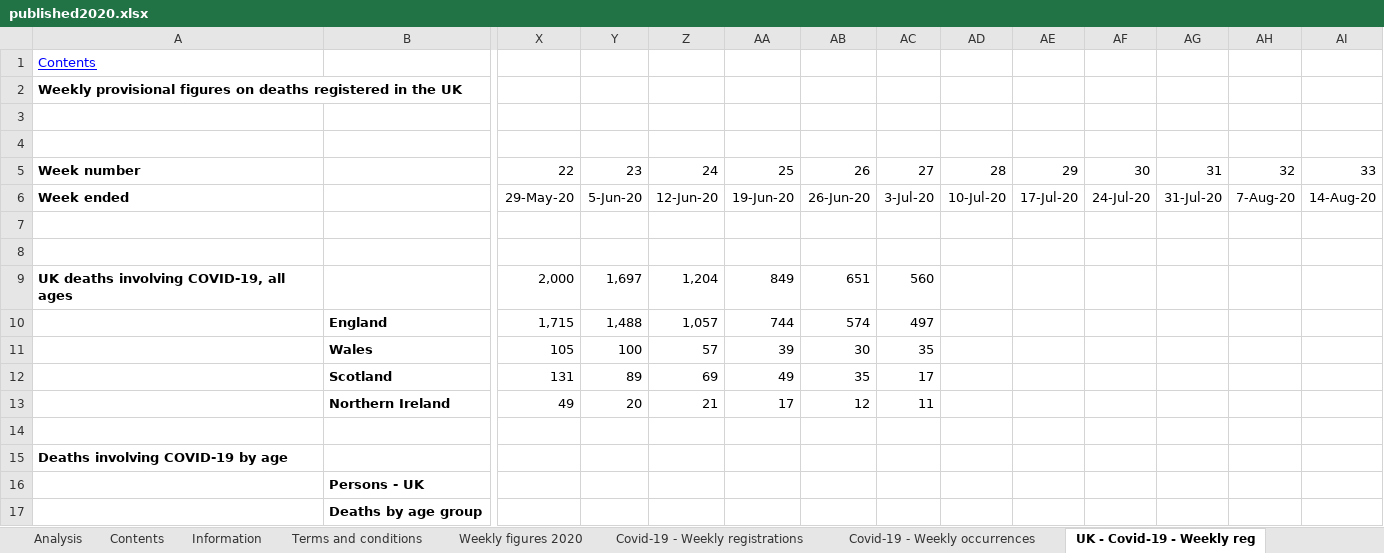
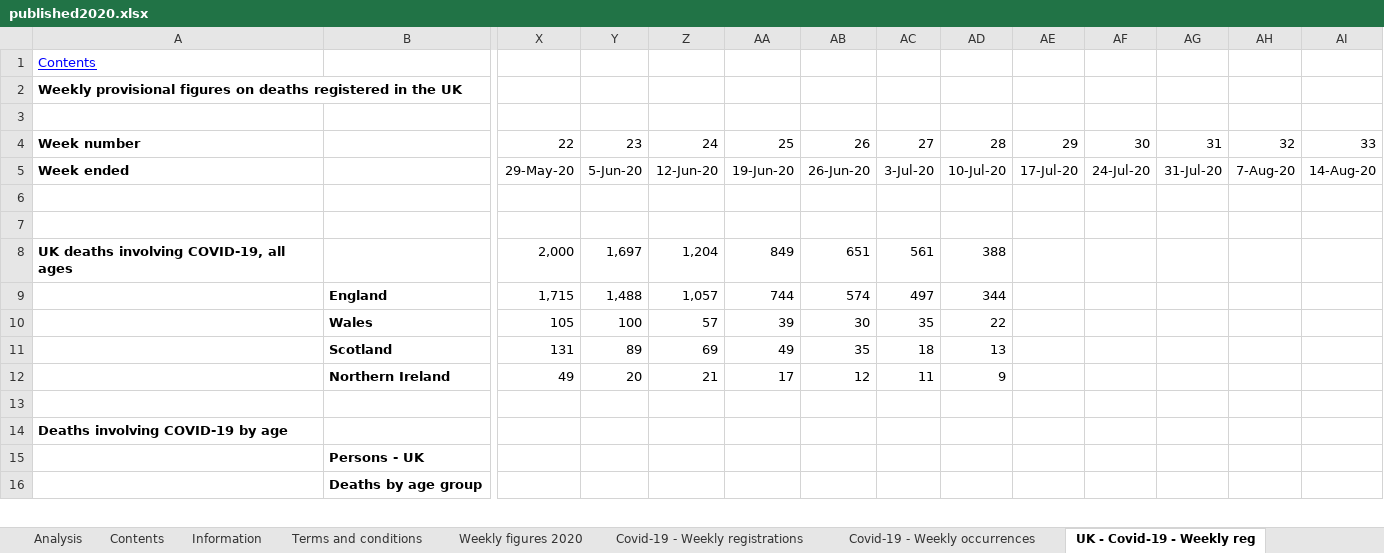
Before and after one commit to MARYDS/Coronavirus-Power-BI, an Excel workbook: data/published2020.xlsx, sheet UK - Covid-19 - Weekly reg, drawn as a sheet; only a part is shown, gaps mark what is left out; values as stored, in another font and other column widths than the file's, no borders; conditional formats not drawn; removed rows and columns are numbered as before the commit, all else as after; rows hold the shown columns only; the diff covers the shown part only; the diff names each change by its address in the sheet, - before the commit and + after, or states it on an @@ line.

```diff
--- a/data/published2020.xlsx (sheet UK - Covid-19 - Weekly reg)
+++ b/data/published2020.xlsx (sheet UK - Covid-19 - Weekly reg)
-row 4: (empty)
-AC8: 560
+AC8: 561
-AD8: (empty)
+AD8: 388
-AD9: (empty)
+AD9: 344
-AD10: (empty)
+AD10: 22
-AC11: 17
+AC11: 18
-AD11: (empty)
+AD11: 13
-AD12: (empty)
+AD12: 9
```
Also changed, not shown: 6 removed rows, 24 edited cells and cell formats elsewhere in this sheet, sheet Covid-19 - E&W comparisons, sheet Covid-19 - England comparisons, sheet Covid-19 - Weekly occurrences, sheet Covid-19 - Place of occurrence, sheet Covid-19 - Wales comparison, sheet Weekly figures 2020, 2 more sheets, 10 other files.
